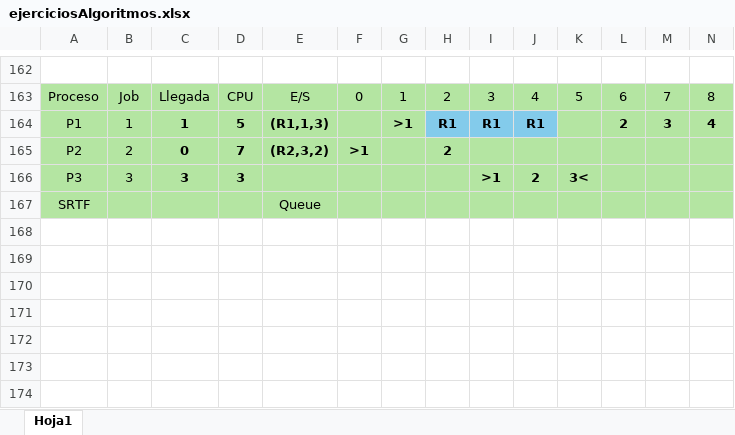
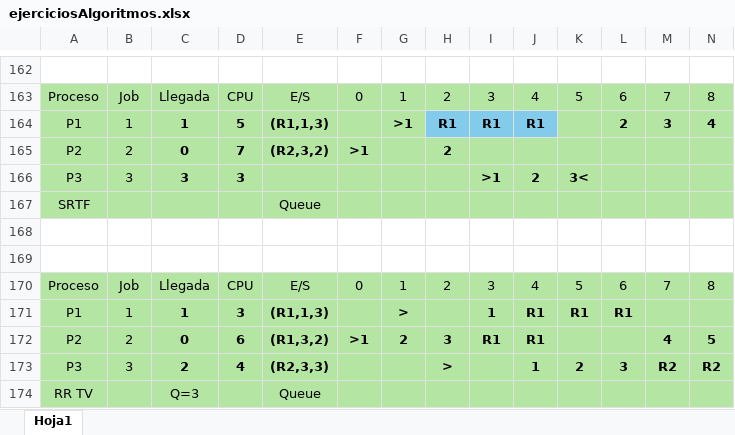
Before and after one commit to daantesiito/Facultad, an Excel workbook: 2do año/Sexto Semestre/ISO/Practicas/p4/ejerciciosAlgoritmos.xlsx, sheet Hoja1, drawn as a sheet; only a part is shown, gaps mark what is left out; values as stored, in another font and other column widths than the file's, no borders; rows hold the shown columns only; the diff names each change by its address in the sheet, - before the commit and + after, or states it on an @@ line.

```diff
--- a/2do año/Sexto Semestre/ISO/Practicas/p4/ejerciciosAlgoritmos.xlsx (sheet Hoja1)
+++ b/2do año/Sexto Semestre/ISO/Practicas/p4/ejerciciosAlgoritmos.xlsx (sheet Hoja1)
+row 168: (empty)
+row 169: (empty)
+row 170: Proceso | Job | Llegada | CPU | E/S | 0 | 1 | 2 | 3 | 4 | 5 | 6 | 7 | 8
+row 171: P1 | 1 | 1 | 3 | (R1,1,3) |  | > |  | 1 | R1 | R1 | R1
+row 172: P2 | 2 | 0 | 6 | (R1,3,2) | >1 | 2 | 3 | R1 | R1 |  |  | 4 | 5
+row 173: P3 | 3 | 2 | 4 | (R2,3,3) |  |  | > |  | 1 | 2 | 3 | R2 | R2
+row 174: RR TV |  | Q=3 |  | Queue
```
Also changed, not shown: 2do año/Sexto Semestre/ISO/Practicas/p5/ejerciciosMemoria.xlsx, 27 other files.
